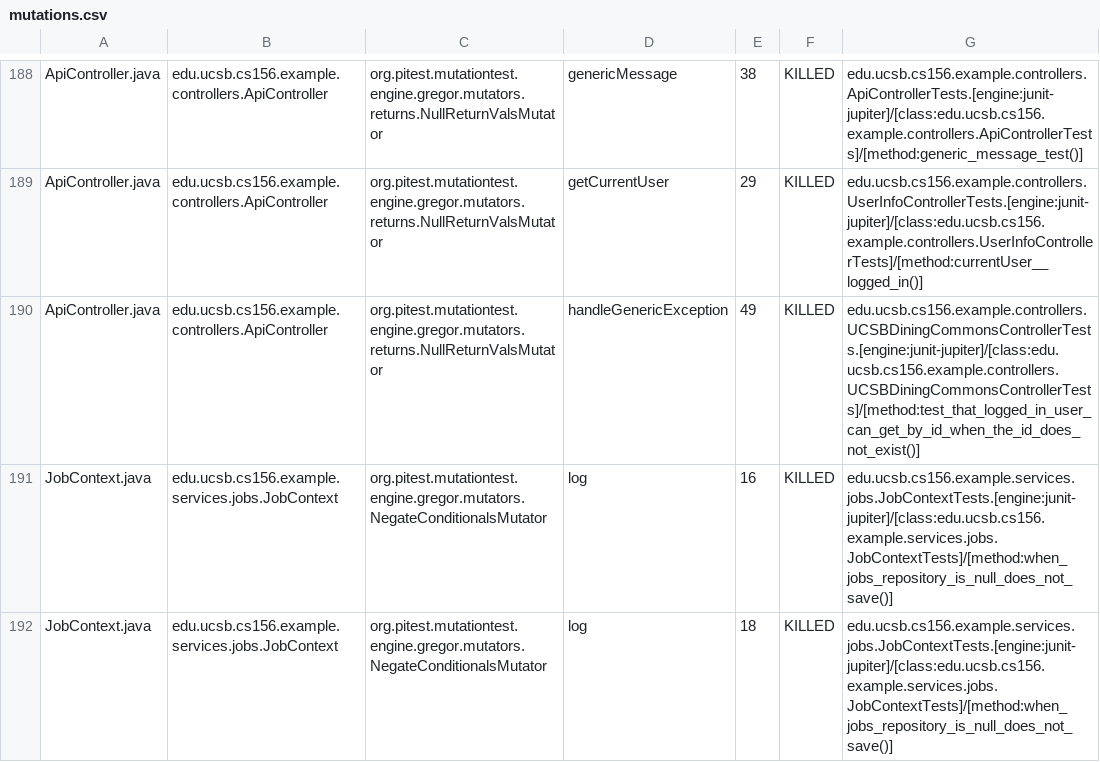
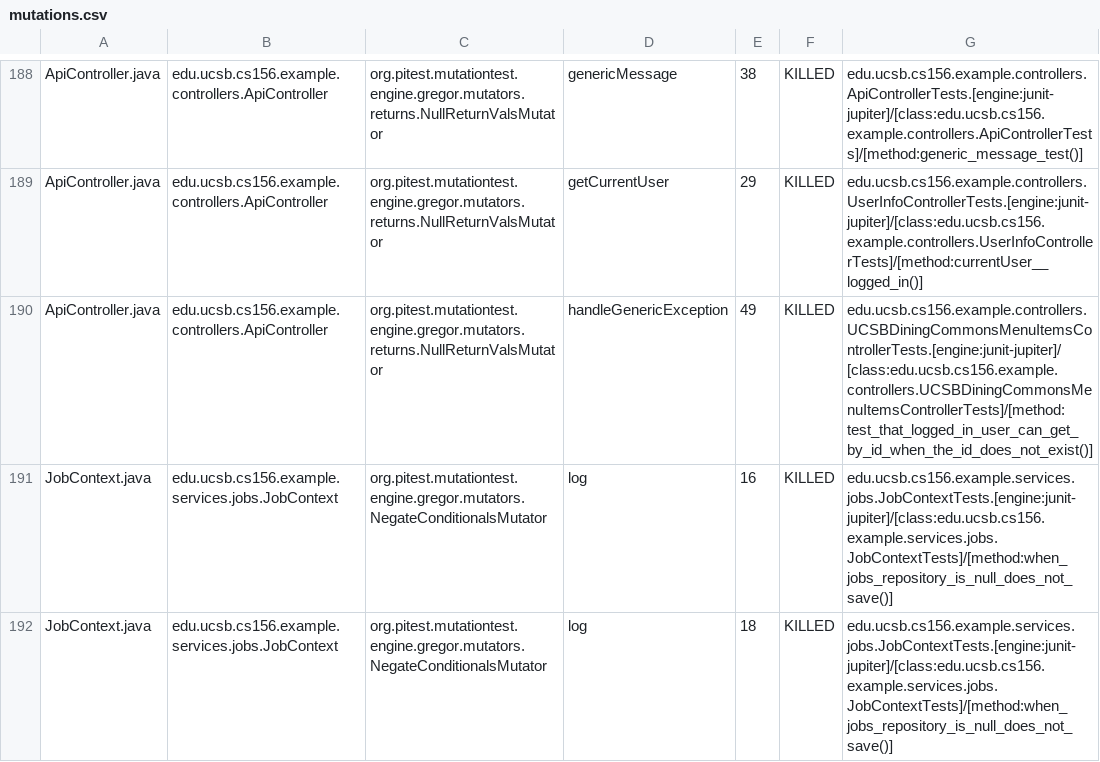
Before and after one commit to ucsb-cs156-s25/team02-s25-03, a CSV file: prs/120/pitest/mutations.csv, drawn as a sheet; only a part is shown, gaps mark what is left out.

Commit message:
Deploying to gh-pages from @ ucsb-cs156-s25/team02-s25-03@6e570756d7cb2006985454cbb9a319099f9a62de 🚀

```diff
--- a/prs/120/pitest/mutations.csv
+++ b/prs/120/pitest/mutations.csv
@@ -189,3 +189,3 @@ ApiController.java,edu.ucsb.cs156.example.controllers.ApiController,org.pitest.m
 ApiController.java,edu.ucsb.cs156.example.controllers.ApiController,org.pitest.mutationtest.engine.gregor.mutators.returns.NullReturnValsMutator,getCurrentUser,29,KILLED,edu.ucsb.cs156.example.controllers.UserInfoControllerTests.[engine:junit-jupiter]/[class:edu.ucsb.cs156.example.controllers.UserInfoControllerTests]/[method:currentUser__logged_in()]
-ApiController.java,edu.ucsb.cs156.example.controllers.ApiController,org.pitest.mutationtest.engine.gregor.mutators.returns.NullReturnValsMutator,handleGenericException,49,KILLED,edu.ucsb.cs156.example.controllers.UCSBDiningCommonsControllerTests.[engine:junit-jupiter]/[class:edu.ucsb.cs156.example.controllers.UCSBDiningCommonsControllerTests]/[method:test_that_logged_in_user_can_get_by_id_when_the_id_does_not_exist()]
+ApiController.java,edu.ucsb.cs156.example.controllers.ApiController,org.pitest.mutationtest.engine.gregor.mutators.returns.NullReturnValsMutator,handleGenericException,49,KILLED,edu.ucsb.cs156.example.controllers.UCSBDiningCommonsMenuItemsControllerTests.[engine:junit-jupiter]/[class:edu.ucsb.cs156.example.controllers.UCSBDiningCommonsMenuItemsControllerTests]/[method:test_that_logged_in_user_can_get_by_id_when_the_id_does_not_exist()]
 JobContext.java,edu.ucsb.cs156.example.services.jobs.JobContext,org.pitest.mutationtest.engine.gregor.mutators.NegateConditionalsMutator,log,16,KILLED,edu.ucsb.cs156.example.services.jobs.JobContextTests.[engine:junit-jupiter]/[class:edu.ucsb.cs156.example.services.jobs.JobContextTests]/[method:when_jobs_repository_is_null_does_not_save()]
```
Also changed, not shown: 21 other files.
